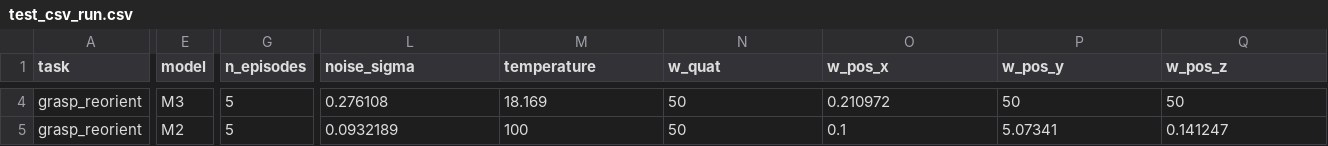
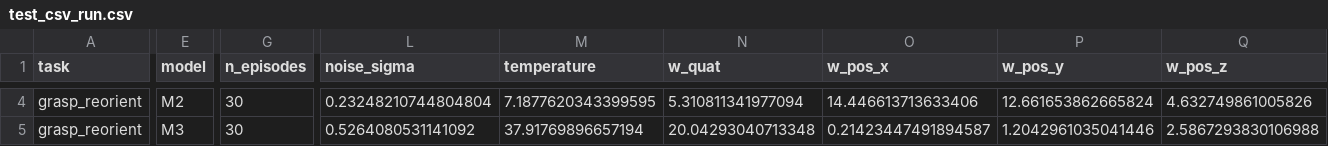
Before and after one commit to yifanzhu95/contact_model_study, a CSV file: test_csv_run.csv, drawn as a sheet; only a part is shown, gaps mark what is left out; the diff covers the shown part only; the diff names each change by its address in the sheet, - before the commit and + after, or states it on an @@ line.

```diff
--- a/test_csv_run.csv
+++ b/test_csv_run.csv
-E4 (model): M3
+E4 (model): M2
-G4:G5 (n_episodes): 5
+G4:G5 (n_episodes): 30
-L4 (noise_sigma): 0.276108
+L4 (noise_sigma): 0.23248210744804804
-M4 (temperature): 18.169
+M4 (temperature): 7.1877620343399595
-N4 (w_quat): 50
+N4 (w_quat): 5.310811341977094
-O4 (w_pos_x): 0.210972
+O4 (w_pos_x): 14.446613713633406
-P4 (w_pos_y): 50
+P4 (w_pos_y): 12.661653862665824
-Q4 (w_pos_z): 50
+Q4 (w_pos_z): 4.632749861005826
-E5 (model): M2
+E5 (model): M3
-L5 (noise_sigma): 0.0932189
+L5 (noise_sigma): 0.5264080531141092
-M5 (temperature): 100
+M5 (temperature): 37.91769896657194
-N5 (w_quat): 50
+N5 (w_quat): 20.04293040713348
-O5 (w_pos_x): 0.1
+O5 (w_pos_x): 0.21423447491894587
-P5 (w_pos_y): 5.07341
+P5 (w_pos_y): 1.2042961035041446
-Q5 (w_pos_z): 0.141247
+Q5 (w_pos_z): 2.5867293830106988
```
Also changed, not shown: 42 edited cells elsewhere in this file, 1 other file.
